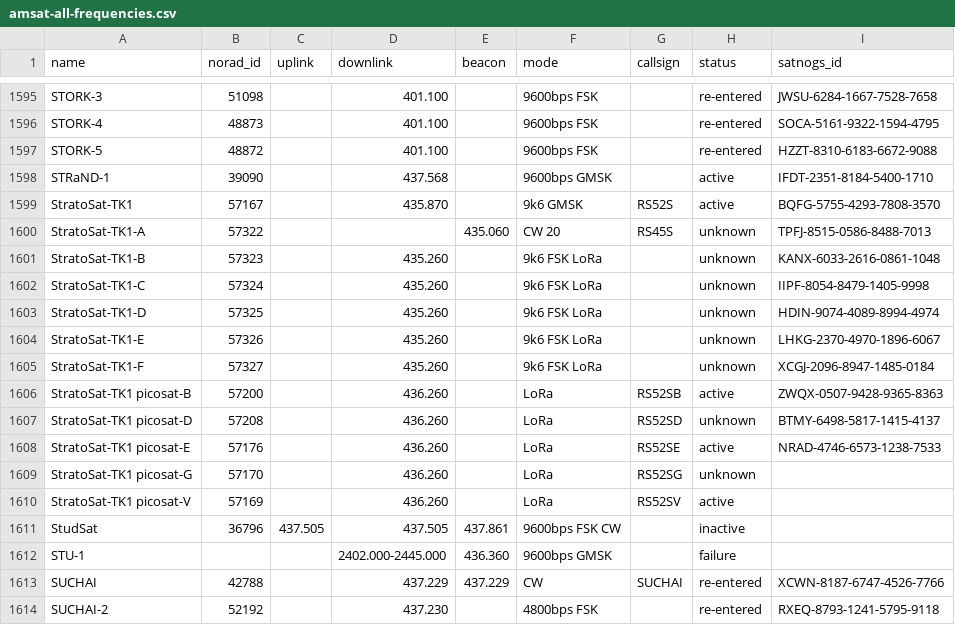
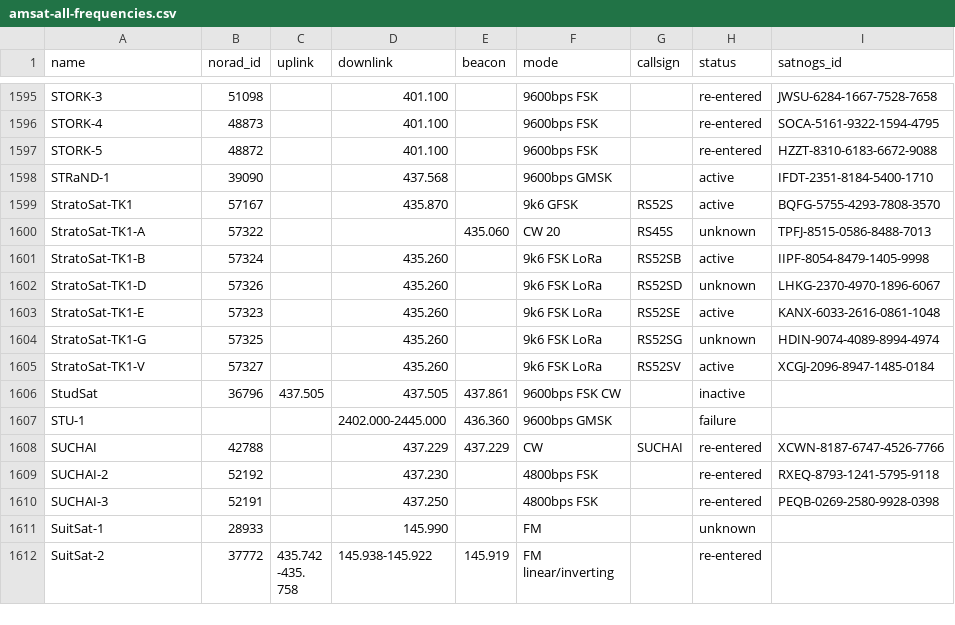
Before and after one commit to hyundotio/amateur-satellite-database, a CSV file: data/amsat-all-frequencies.csv, drawn as a sheet; only a part is shown, gaps mark what is left out; the shorter side is filled out with more unchanged rows.

```diff
--- a/data/amsat-all-frequencies.csv
+++ b/data/amsat-all-frequencies.csv
@@ -1598,14 +1598,9 @@ STORK-5,48872,,401.100,,9600bps FSK,,re-entered,HZZT-8310-6183-6672-9088
 STRaND-1,39090,,437.568,,9600bps GMSK,,active,IFDT-2351-8184-5400-1710
-StratoSat-TK1,57167,,435.870,,9k6 GMSK,RS52S,active,BQFG-5755-4293-7808-3570
+StratoSat-TK1,57167,,435.870,,9k6 GFSK,RS52S,active,BQFG-5755-4293-7808-3570
 StratoSat-TK1-A,57322,,,435.060,CW 20,RS45S,unknown,TPFJ-8515-0586-8488-7013
-StratoSat-TK1-B,57323,,435.260,,9k6 FSK LoRa,,unknown,KANX-6033-2616-0861-1048
-StratoSat-TK1-C,57324,,435.260,,9k6 FSK LoRa,,unknown,IIPF-8054-8479-1405-9998
-StratoSat-TK1-D,57325,,435.260,,9k6 FSK LoRa,,unknown,HDIN-9074-4089-8994-4974
-StratoSat-TK1-E,57326,,435.260,,9k6 FSK LoRa,,unknown,LHKG-2370-4970-1896-6067
-StratoSat-TK1-F,57327,,435.260,,9k6 FSK LoRa,,unknown,XCGJ-2096-8947-1485-0184
-StratoSat-TK1 picosat-B,57200,,436.260,,LoRa,RS52SB,active,ZWQX-0507-9428-9365-8363
-StratoSat-TK1 picosat-D,57208,,436.260,,LoRa,RS52SD,unknown,BTMY-6498-5817-1415-4137
-StratoSat-TK1 picosat-E,57176,,436.260,,LoRa,RS52SE,active,NRAD-4746-6573-1238-7533
-StratoSat-TK1 picosat-G,57170,,436.260,,LoRa,RS52SG,unknown,
-StratoSat-TK1 picosat-V,57169,,436.260,,LoRa,RS52SV,active,
+StratoSat-TK1-B,57324,,435.260,,9k6 FSK LoRa,RS52SB,active,IIPF-8054-8479-1405-9998
+StratoSat-TK1-D,57326,,435.260,,9k6 FSK LoRa,RS52SD,unknown,LHKG-2370-4970-1896-6067
+StratoSat-TK1-E,57323,,435.260,,9k6 FSK LoRa,RS52SE,active,KANX-6033-2616-0861-1048
+StratoSat-TK1-G,57325,,435.260,,9k6 FSK LoRa,RS52SG,unknown,HDIN-9074-4089-8994-4974
+StratoSat-TK1-V,57327,,435.260,,9k6 FSK LoRa,RS52SV,active,XCGJ-2096-8947-1485-0184
 StudSat,36796,437.505,437.505,437.861,9600bps FSK CW,,inactive,
```
Also changed, not shown: data/amsat-active-frequencies.csv, 2 other files.
